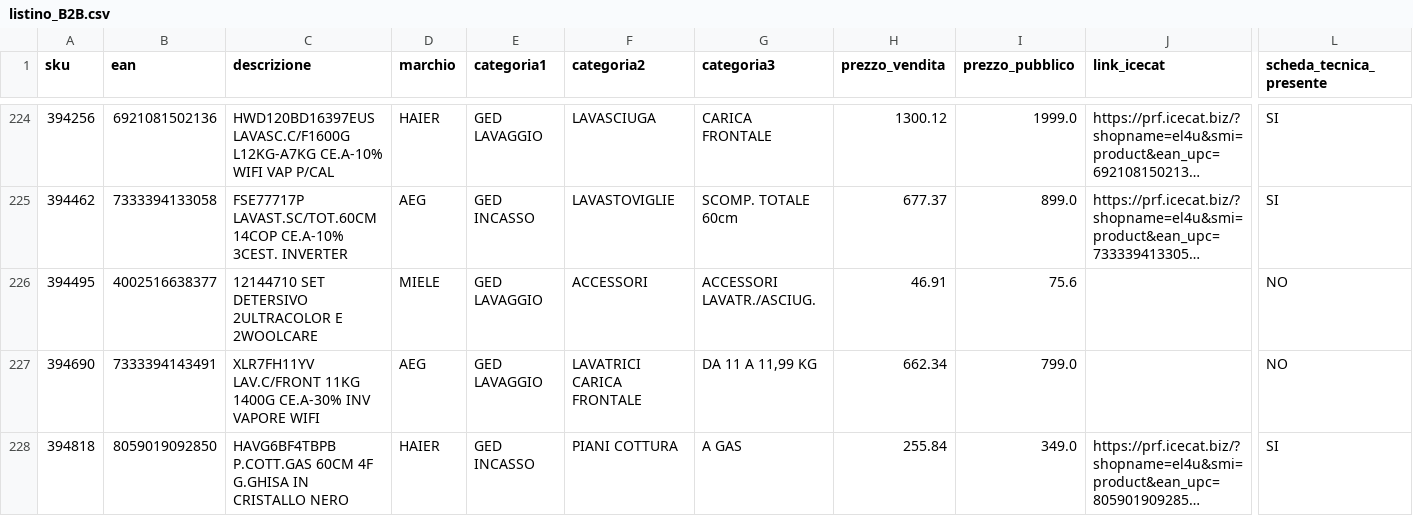
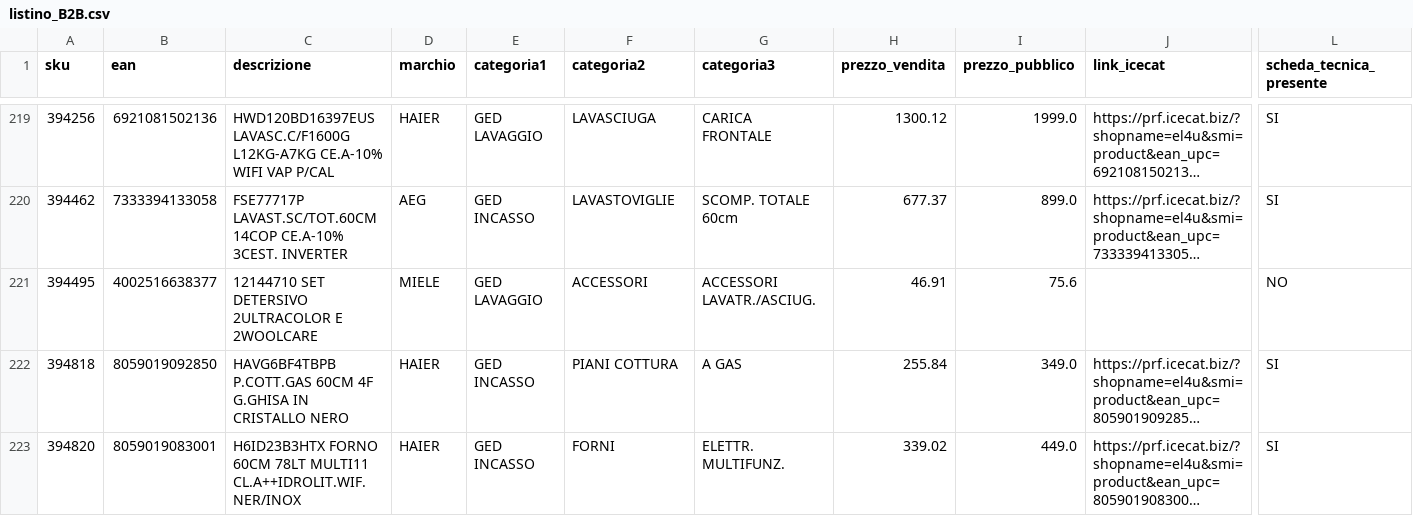
Before and after one commit to el4u-b2b/listino-b2b, a CSV file: listino_B2B.csv, drawn as a sheet; only a part is shown, gaps mark what is left out; the shorter side is filled out with more unchanged rows; long unchanged cells end in …; rows hold the shown columns only; the diff covers the shown part only; the diff names each change by its address in the sheet, - before the commit and + after, or states it on an @@ line.

```diff
--- a/listino_B2B.csv
+++ b/listino_B2B.csv
-row 227: 394690 | 7333394143491 | XLR7FH11YV LAV.C/FRONT 11KG 1400G CE.A-30% INV VAPORE WIFI | AEG | GED LAVAGGIO | LAVATRICI CARICA FRONTALE | DA 11 A 11,99 KG | 662.34 | 799.0 |  | NO
```
Also changed, not shown: 6 removed rows elsewhere in this file, 1 other file.
